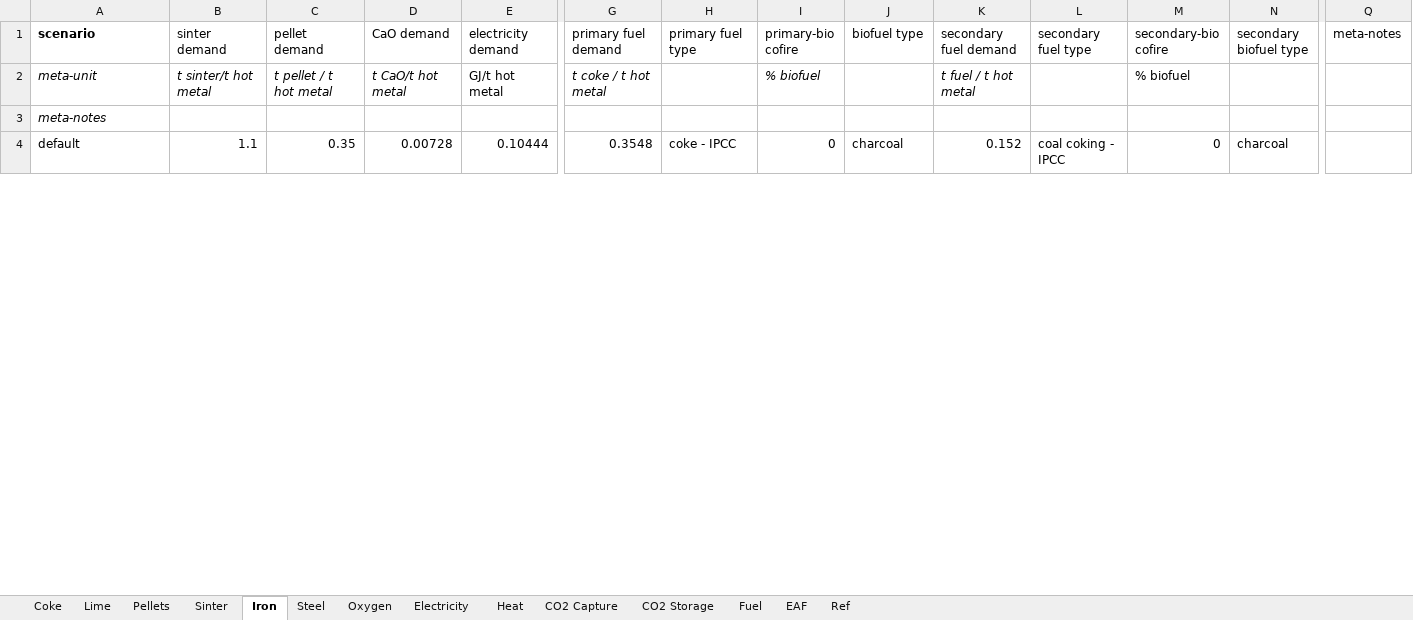
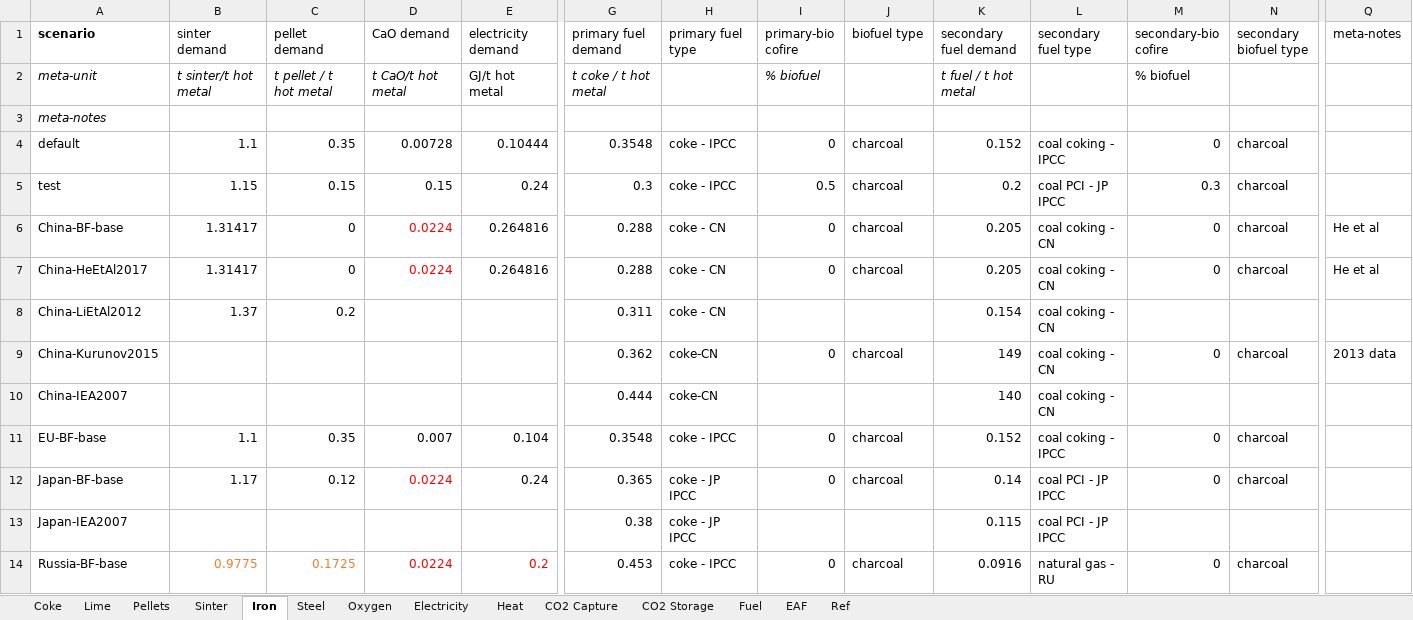
Before and after one commit to concoctions/BlackBlox, an Excel workbook: data/steel/steel_simplified_var.xlsx, sheet Iron, drawn as a sheet; only a part is shown, gaps mark what is left out; values as stored, in another font and other column widths than the file's, no borders; rows hold the shown columns only; the diff covers the shown part only; the diff names each change by its address in the sheet, - before the commit and + after, or states it on an @@ line.

```diff
--- a/data/steel/steel_simplified_var.xlsx (sheet Iron)
+++ b/data/steel/steel_simplified_var.xlsx (sheet Iron)
@@ row 5 unhidden: test | 1.15 | 0.15 | 0.15 | 0.24 | 0.3 | coke - IPCC | 0.5 | charcoal | 0.2 | coal PCI - JP IPCC | 0.3 | charcoal @@
@@ row 6 unhidden: China-BF-base | 1.31417 | 0 | 0.0224 | 0.264816 | 0.288 | coke - CN | 0 | charcoal | 0.205 | coal coking - CN | 0 | charcoal | He et al @@
@@ row 7 unhidden: China-HeEtAl2017 | 1.31417 | 0 | 0.0224 | 0.264816 | 0.288 | coke - CN | 0 | charcoal | 0.205 | coal coking - CN | 0 | charcoal | He et al @@
@@ row 8 unhidden: China-LiEtAl2012 | 1.37 | 0.2 |  |  | 0.311 | coke - CN |  |  | 0.154 | coal coking - CN @@
@@ row 9 unhidden: China-Kurunov2015 |  |  |  |  | 0.362 | coke-CN | 0 | charcoal | 149 | coal coking - CN | 0 | charcoal | 2013 data @@
@@ row 10 unhidden: China-IEA2007 |  |  |  |  | 0.444 | coke-CN |  |  | 140 | coal coking - CN @@
@@ row 11 unhidden: EU-BF-base | 1.1 | 0.35 | 0.007 | 0.104 | 0.3548 | coke - IPCC | 0 | charcoal | 0.152 | coal coking - IPCC | 0 | charcoal @@
@@ row 12 unhidden: Japan-BF-base | 1.17 | 0.12 | 0.0224 | 0.24 | 0.365 | coke - JP IPCC | 0 | charcoal | 0.14 | coal PCI - JP IPCC | 0 | charcoal @@
@@ row 13 unhidden: Japan-IEA2007 |  |  |  |  | 0.38 | coke - JP IPCC |  |  | 0.115 | coal PCI - JP IPCC @@
@@ row 14 unhidden: Russia-BF-base | 0.9775 | 0.1725 | 0.0224 | 0.2 | 0.453 | coke - IPCC | 0 | charcoal | 0.0916 | natural gas - RU | 0 | charcoal @@
```
Also changed, not shown: 18 hidden or unhidden rows and 18 edited cells elsewhere in this sheet, sheet Heat, sheet Fuel, sheet Pellets, sheet Sinter, sheet Steel, sheet Coke, data/shared/fuels.xlsx, data/steel/steel_simplified_calcs.xlsx, 22 other files.
